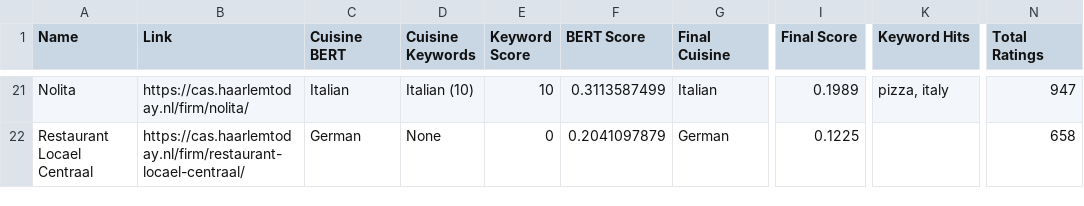
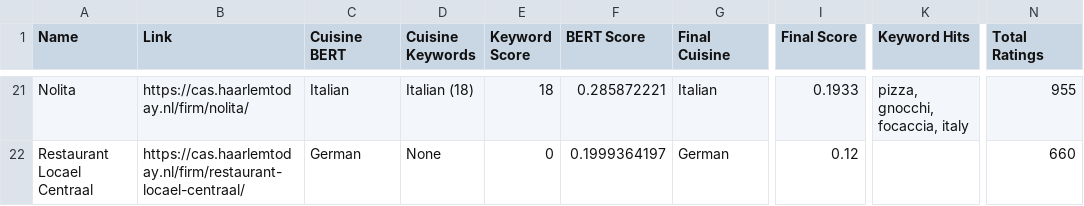
Before and after one commit to caseras1/Restaurant-Web-Scraper-, a CSV file: haarlem_today_fully_enriched.csv, drawn as a sheet; only a part is shown, gaps mark what is left out; the diff covers the shown part only; the diff names each change by its address in the sheet, - before the commit and + after, or states it on an @@ line.

```diff
--- a/haarlem_today_fully_enriched.csv
+++ b/haarlem_today_fully_enriched.csv
-D21 (Cuisine Keywords): Italian (10)
+D21 (Cuisine Keywords): Italian (18)
-E21 (Keyword Score): 10
+E21 (Keyword Score): 18
-F21 (BERT Score): 0.3113587499
+F21 (BERT Score): 0.285872221
-I21 (Final Score): 0.1989
+I21 (Final Score): 0.1933
-K21 (Keyword Hits): pizza, italy
+K21 (Keyword Hits): pizza, gnocchi, focaccia, italy
-N21 (Total Ratings): 947
+N21 (Total Ratings): 955
-F22 (BERT Score): 0.2041097879
+F22 (BERT Score): 0.1999364197
-I22 (Final Score): 0.1225
+I22 (Final Score): 0.12
-N22 (Total Ratings): 658
+N22 (Total Ratings): 660
```
Also changed, not shown: 182 edited cells elsewhere in this file, 3 other files.
